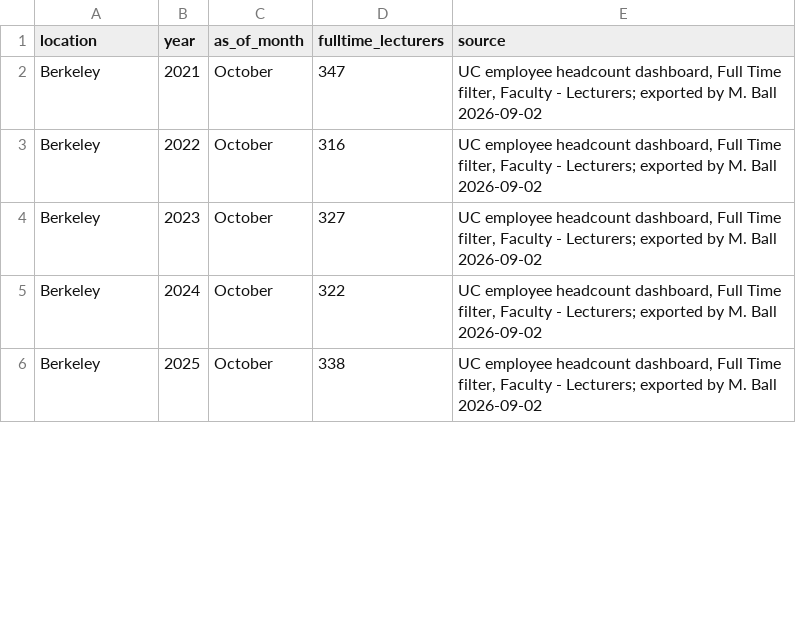
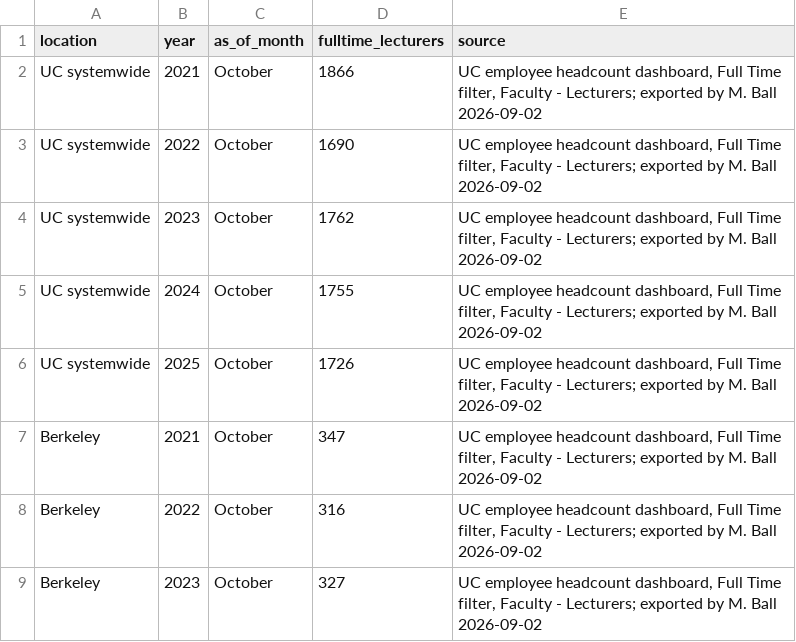
Before and after one commit to cycomachead/uc-salary-data, a CSV file: data/reference/uc_fulltime_lecturers.csv, drawn as a sheet; only a part is shown; the shorter side is filled out with more unchanged rows; the diff covers the shown part only; the diff names each change by its address in the sheet, - before the commit and + after, or states it on an @@ line.

```diff
--- a/data/reference/uc_fulltime_lecturers.csv
+++ b/data/reference/uc_fulltime_lecturers.csv
+row 2: UC systemwide | 2021 | October | 1866 | UC employee headcount dashboard, Full Time filter, Faculty - Lecturers; exported by M. Ball 2026-09-02
+row 3: UC systemwide | 2022 | October | 1690 | UC employee headcount dashboard, Full Time filter, Faculty - Lecturers; exported by M. Ball 2026-09-02
+row 4: UC systemwide | 2023 | October | 1762 | UC employee headcount dashboard, Full Time filter, Faculty - Lecturers; exported by M. Ball 2026-09-02
+row 5: UC systemwide | 2024 | October | 1755 | UC employee headcount dashboard, Full Time filter, Faculty - Lecturers; exported by M. Ball 2026-09-02
+row 6: UC systemwide | 2025 | October | 1726 | UC employee headcount dashboard, Full Time filter, Faculty - Lecturers; exported by M. Ball 2026-09-02
```
Also changed, not shown: 40 added rows and 15 edited cells elsewhere in this file, 2 other files.
